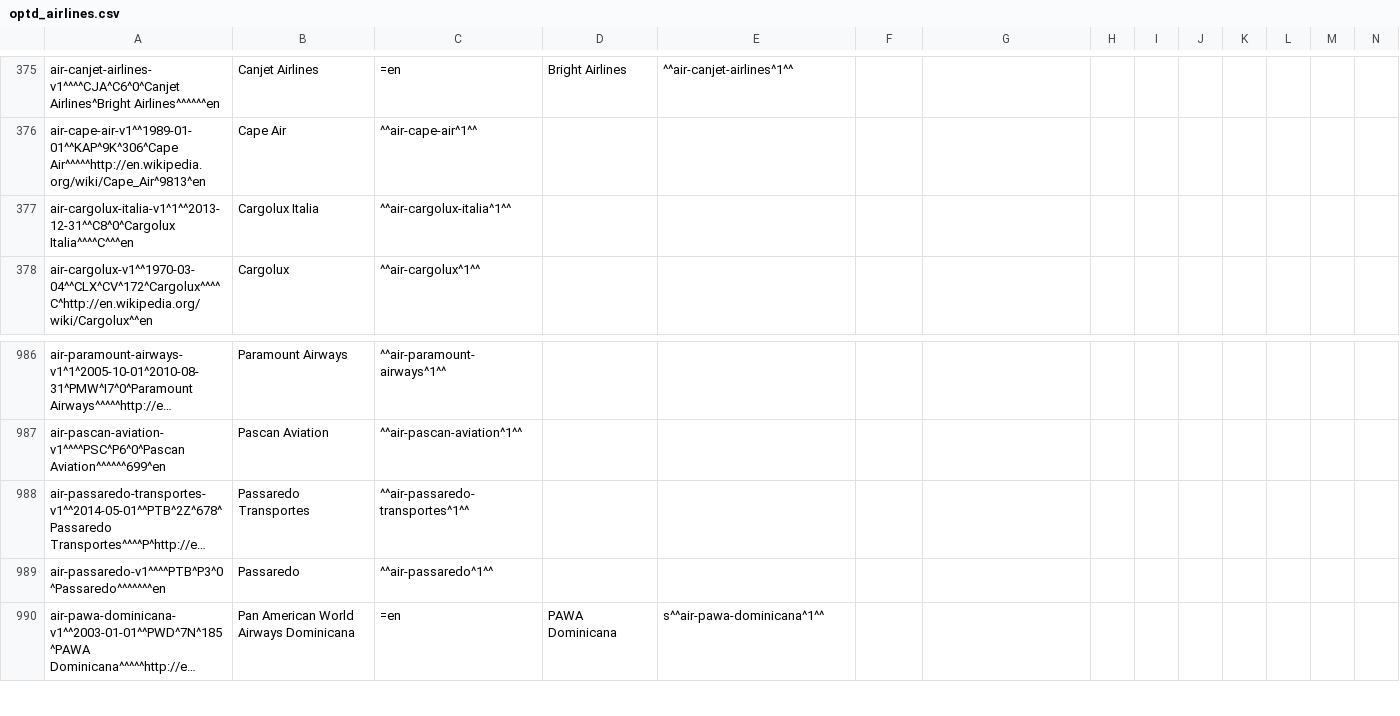
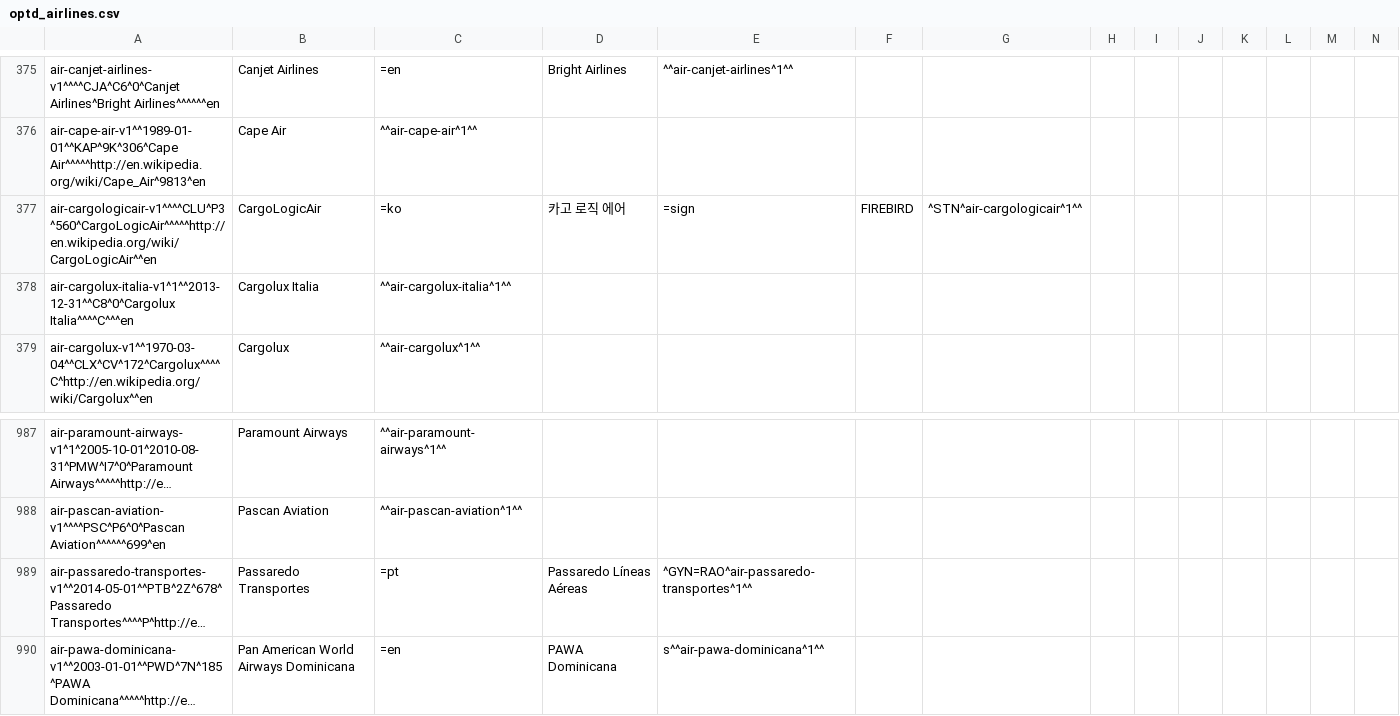
Before and after one commit to opentraveldata/geobases, a CSV file: GeoBases/DataSources/Airlines/optd_airlines.csv, drawn as a sheet; only a part is shown, gaps mark what is left out; long unchanged cells end in …; removed rows and columns are numbered as before the commit, all else as after; rows hold the shown columns only; the diff names each change by its address in the sheet, - before the commit and + after, or states it on an @@ line.

Commit message:
Update data

```diff
--- a/GeoBases/DataSources/Airlines/optd_airlines.csv
+++ b/GeoBases/DataSources/Airlines/optd_airlines.csv
+row 377: air-cargologicair-v1^^^^CLU^P3^560^CargoLogicAir^^^^^http://en.wikipedia.org/wiki/CargoLogicAir^^en | CargoLogicAir | =ko | 카고 로직 에어 | =sign | FIREBIRD | ^STN^air-cargologicair^1^^
-C989: ^^air-passaredo-transportes^1^^
+C989: =pt
-D989: (empty)
+D989: Passaredo Líneas Aéreas
-E989: (empty)
+E989: ^GYN=RAO^air-passaredo-transportes^1^^
-row 989: air-passaredo-v1^^^^PTB^P3^0^Passaredo^^^^^^^en | Passaredo | ^^air-passaredo^1^^
```
Also changed, not shown: 5 other files.
